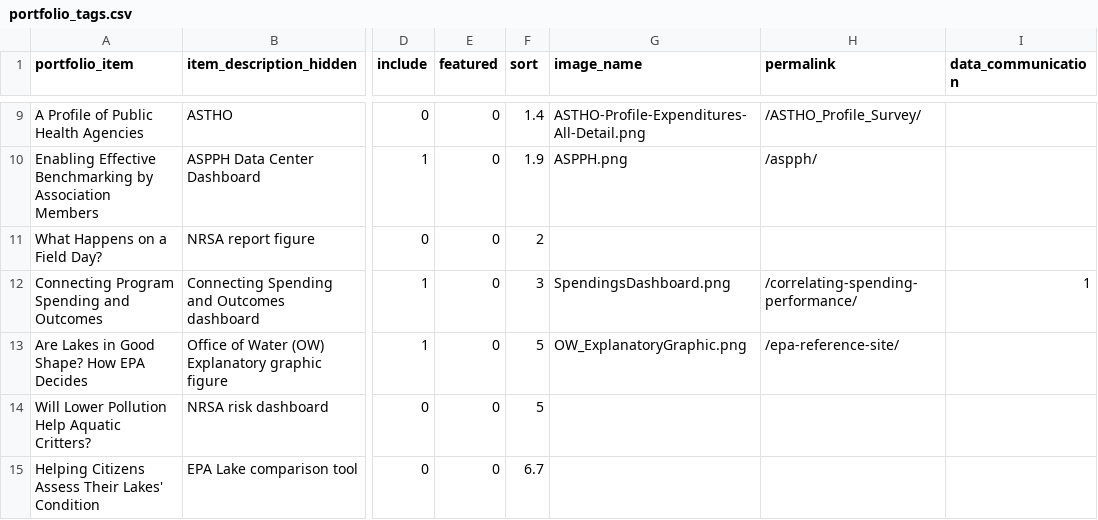
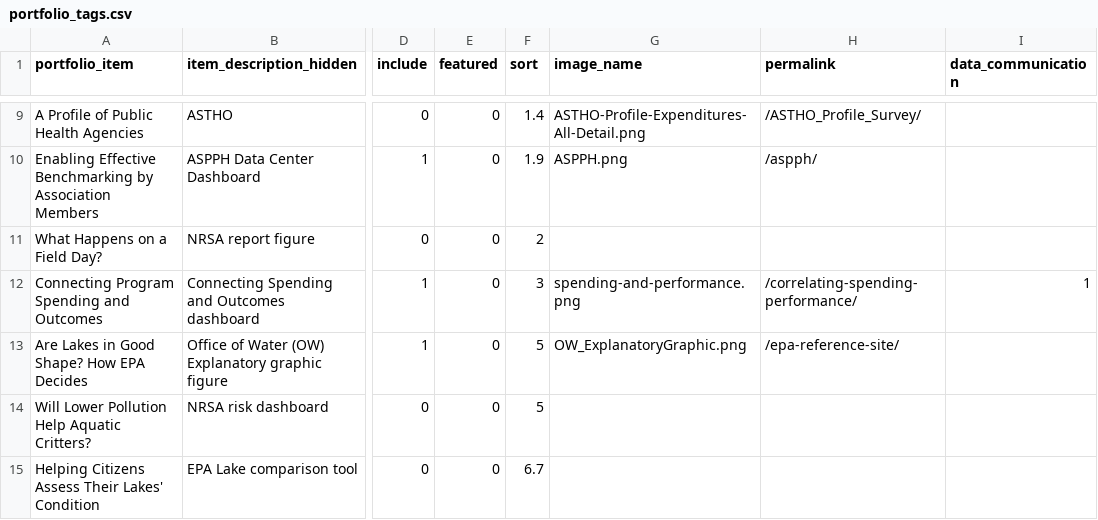
Before and after one commit to crow-insight/crow-insight.github.io, a CSV file: assets/data/portfolio_tags.csv, drawn as a sheet; only a part is shown, gaps mark what is left out; the diff names each change by its address in the sheet, - before the commit and + after, or states it on an @@ line.

Commit message:
updated port tags

```diff
--- a/assets/data/portfolio_tags.csv
+++ b/assets/data/portfolio_tags.csv
-G12 (image_name): SpendingsDashboard.png
+G12 (image_name): spending-and-performance.png
```
